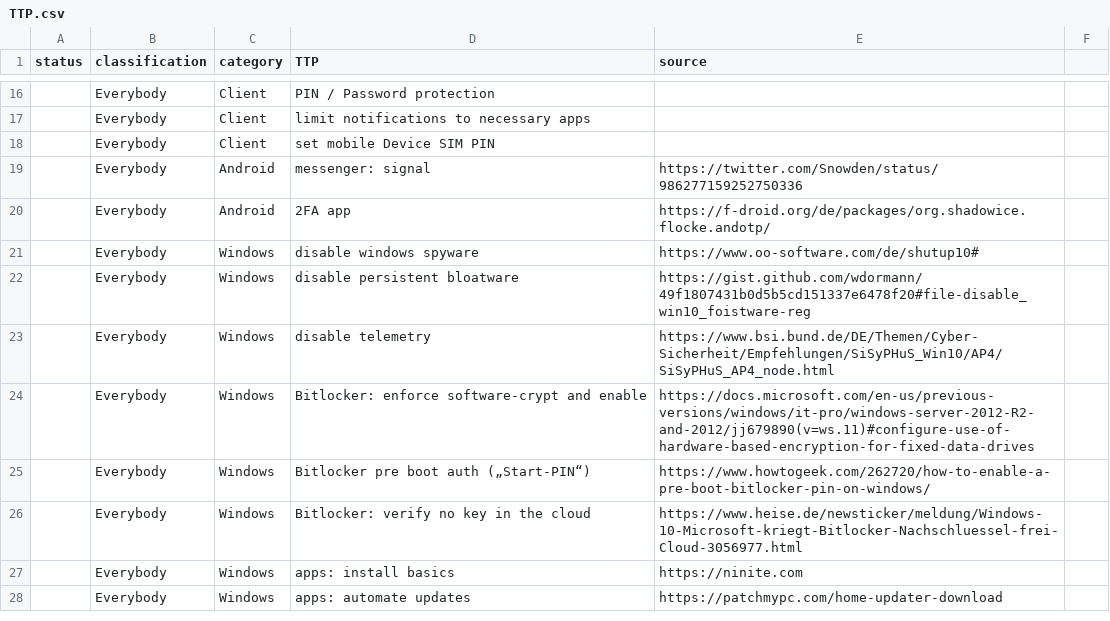
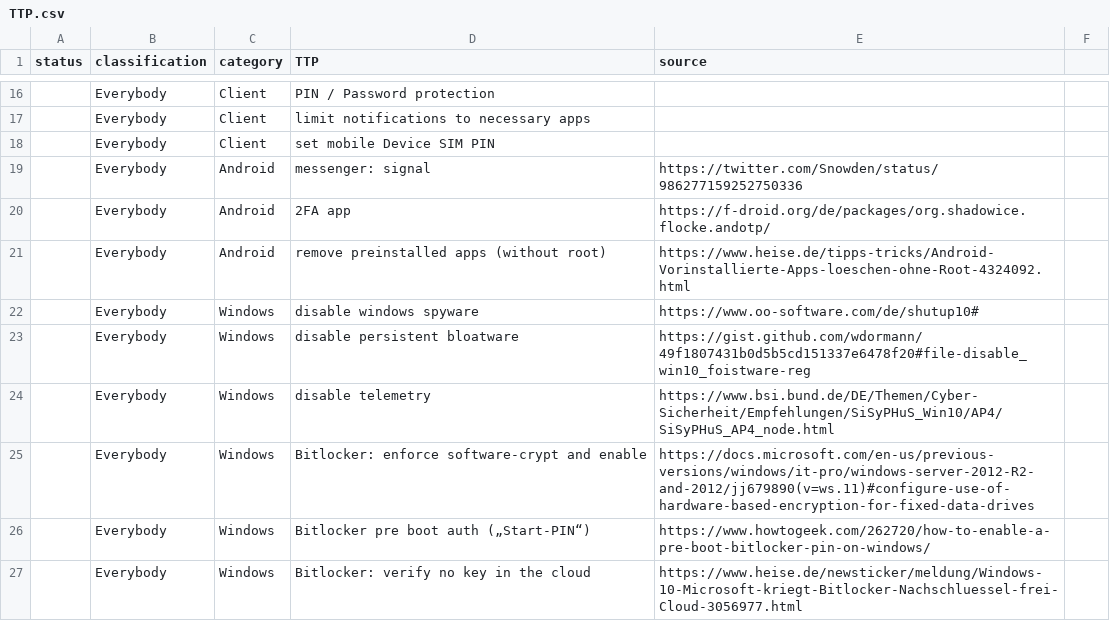
Before and after one commit to gXeeXqBHuHDFTaEnff3Z/blue-team-SOHO-basics, a CSV file: TTP.csv, drawn as a sheet; only a part is shown, gaps mark what is left out; the shorter side is filled out with more unchanged rows; the diff names each change by its address in the sheet, - before the commit and + after, or states it on an @@ line.

Commit message:
Update TTP.csv

```diff
--- a/TTP.csv
+++ b/TTP.csv
+row 21:  | Everybody | Android | remove preinstalled apps (without root) | https://www.heise.de/tipps-tricks/Android-Vorinstallierte-Apps-loeschen-ohne-Root-4324092.html
```
